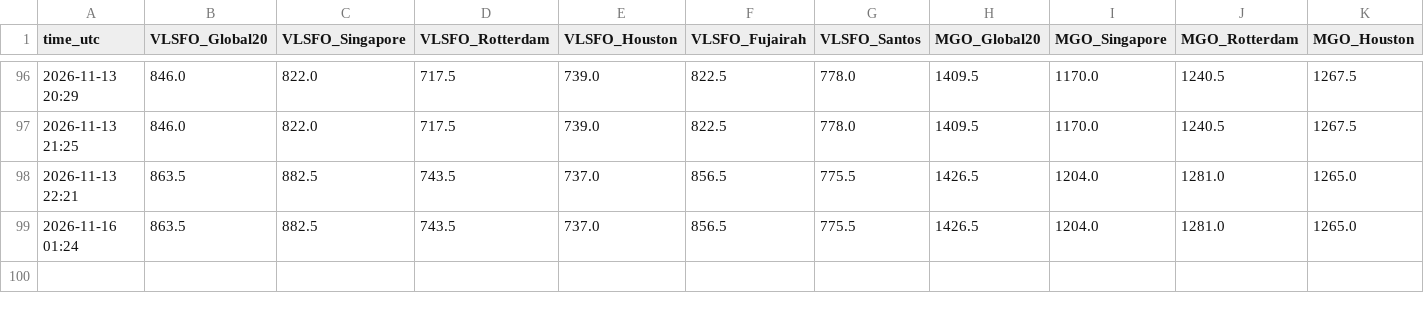
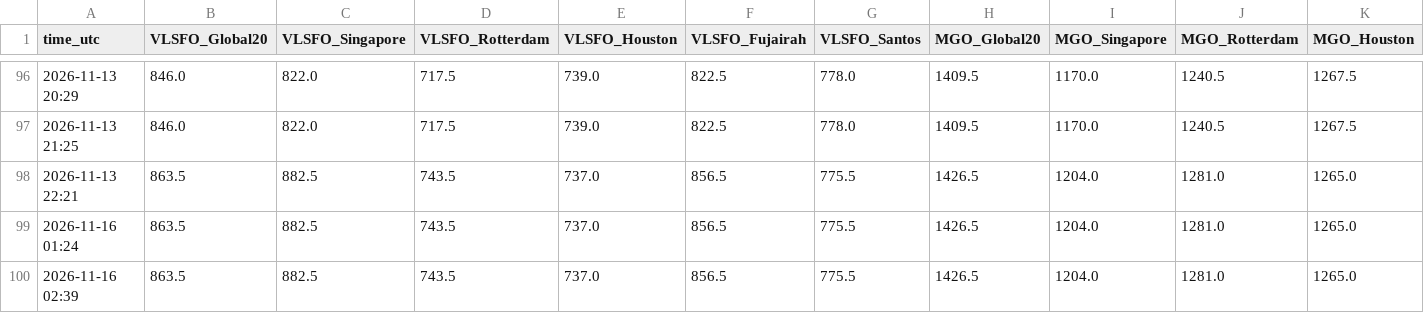
Before and after one commit to madkffs/vegoil-data, a CSV file: data/bunkers.csv, drawn as a sheet; only a part is shown, gaps mark what is left out; rows hold the shown columns only; the diff names each change by its address in the sheet, - before the commit and + after, or states it on an @@ line.

Commit message:
data 2026-11-16T02:41Z

```diff
--- a/data/bunkers.csv
+++ b/data/bunkers.csv
+row 100: 2026-11-16 02:39 | 863.5 | 882.5 | 743.5 | 737.0 | 856.5 | 775.5 | 1426.5 | 1204.0 | 1281.0 | 1265.0
```
Also changed, not shown: data/intraday/HO_F.csv, data/intraday/RB_F.csv, 57 other files.
